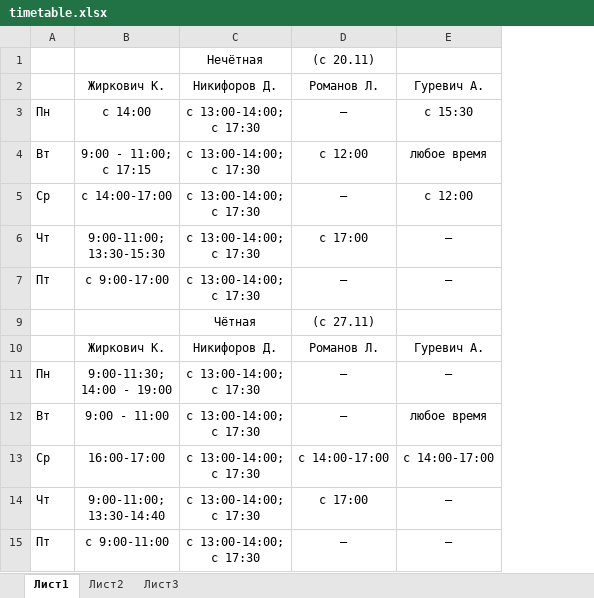
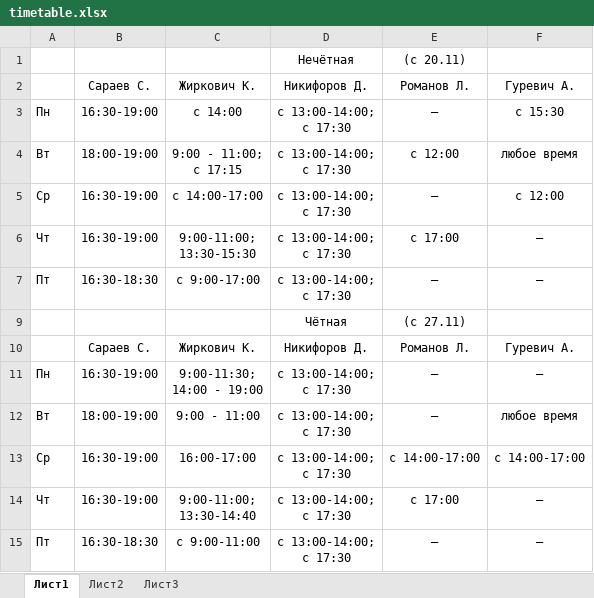
Before and after one commit to TBShadowplay/videoLib, an Excel workbook: timetable.xlsx, sheet Лист1, drawn as a sheet; values as stored, in another font and other column widths than the file's, no borders; the diff names each change by its address in the sheet, - before the commit and + after, or states it on an @@ line.

Commit message:
Add files via upload

```diff
--- a/timetable.xlsx (sheet Лист1)
+++ b/timetable.xlsx (sheet Лист1)
+column B, rows 2-15: Сараев С. | 16:30-19:00 | 18:00-19:00 | 16:30-19:00 | 16:30-19:00 | 16:30-18:30 |  | Сараев С. | 16:30-19:00 | 18:00-19:00 | 16:30-19:00 | 16:30-19:00 | 16:30-18:30
```
